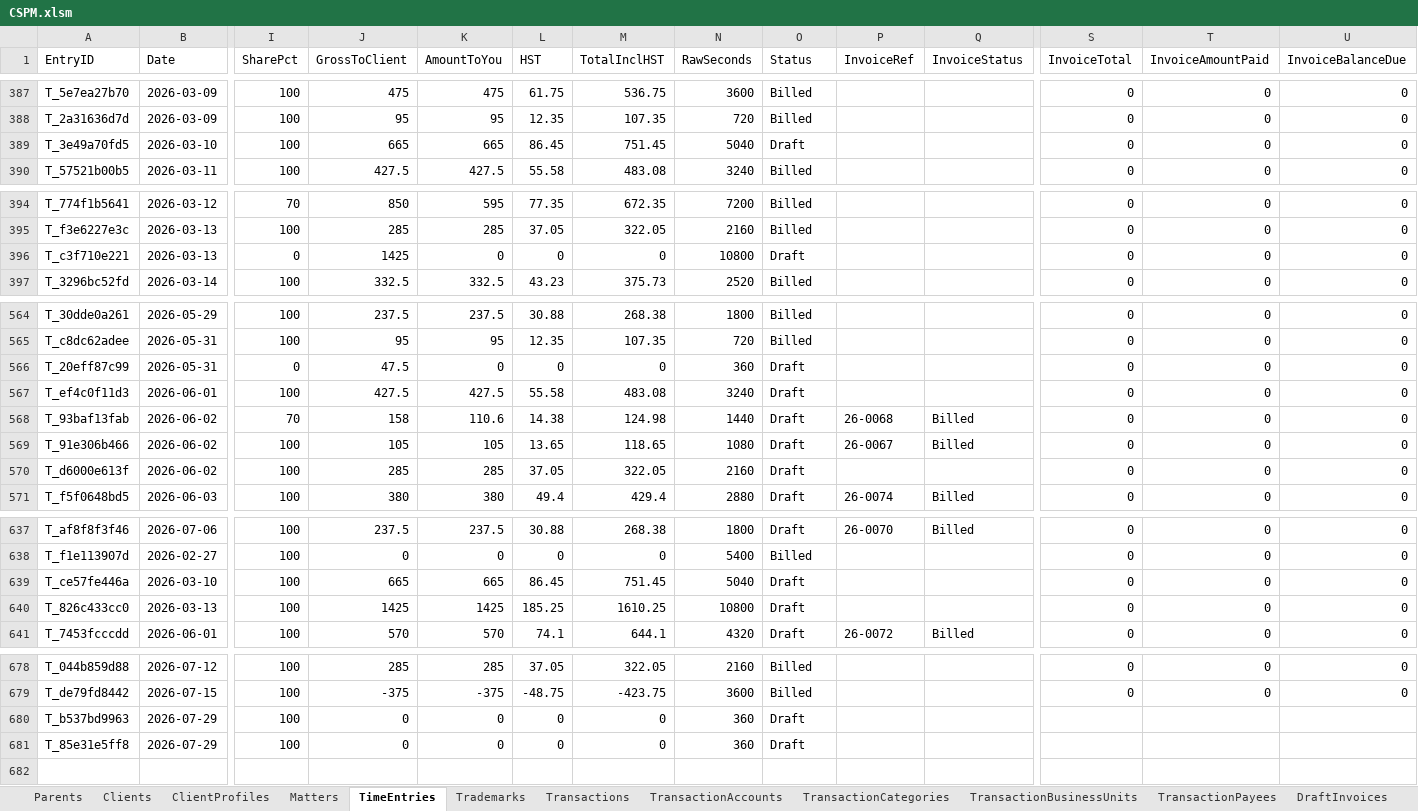
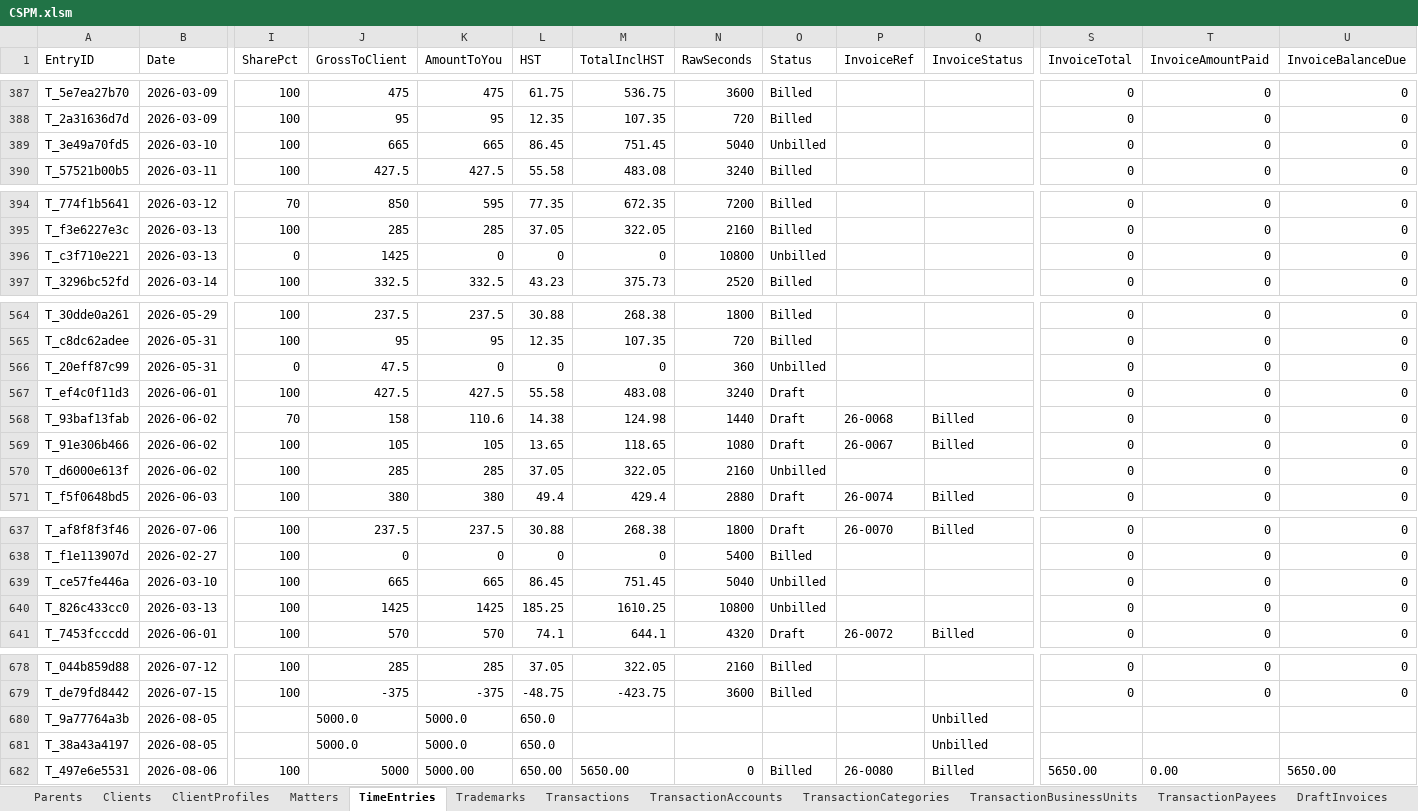
Before and after one commit to Icarus3000/CSPM, an Excel workbook: data/CSPM.xlsm, sheet TimeEntries, drawn as a sheet; only a part is shown, gaps mark what is left out; values as stored, in another font and other column widths than the file's, no borders; table styles not drawn; removed rows and columns are numbered as before the commit, all else as after; rows hold the shown columns only; the diff covers the shown part only; the diff names each change by its address in the sheet, - before the commit and + after, or states it on an @@ line.

Commit message:
Include current data snapshot and clarify data locations

```diff
--- a/data/CSPM.xlsm (sheet TimeEntries)
+++ b/data/CSPM.xlsm (sheet TimeEntries)
-O389 (Status): Draft
+O389 (Status): Unbilled
-O396 (Status): Draft
+O396 (Status): Unbilled
-O566 (Status): Draft
+O566 (Status): Unbilled
-O570 (Status): Draft
+O570 (Status): Unbilled
-O639:O640 (Status): Draft
+O639:O640 (Status): Unbilled
-row 680: T_b537bd9963 | 2026-07-29 | 100 | 0 | 0 | 0 | 0 | 360 | Draft
-row 681: T_85e31e5ff8 | 2026-07-29 | 100 | 0 | 0 | 0 | 0 | 360 | Draft
+row 680: T_9a77764a3b | 2026-08-05 |  | 5000.0 | 5000.0 | 650.0 |  |  |  |  | Unbilled
+row 681: T_38a43a4197 | 2026-08-05 |  | 5000.0 | 5000.0 | 650.0 |  |  |  |  | Unbilled
+row 682: T_497e6e5531 | 2026-08-06 | 100 | 5000 | 5000.00 | 650.00 | 5650.00 | 0 | Billed | 26-0080 | Billed | 5650.00 | 0.00 | 5650.00
```
Also changed, not shown: 2 edited cells elsewhere in this sheet, sheet ClientProfiles, sheet Matters, sheet Ledger, sheet Receivables, sheet InvoiceLog, sheet Clients, 2 more sheets, 4 other files.
